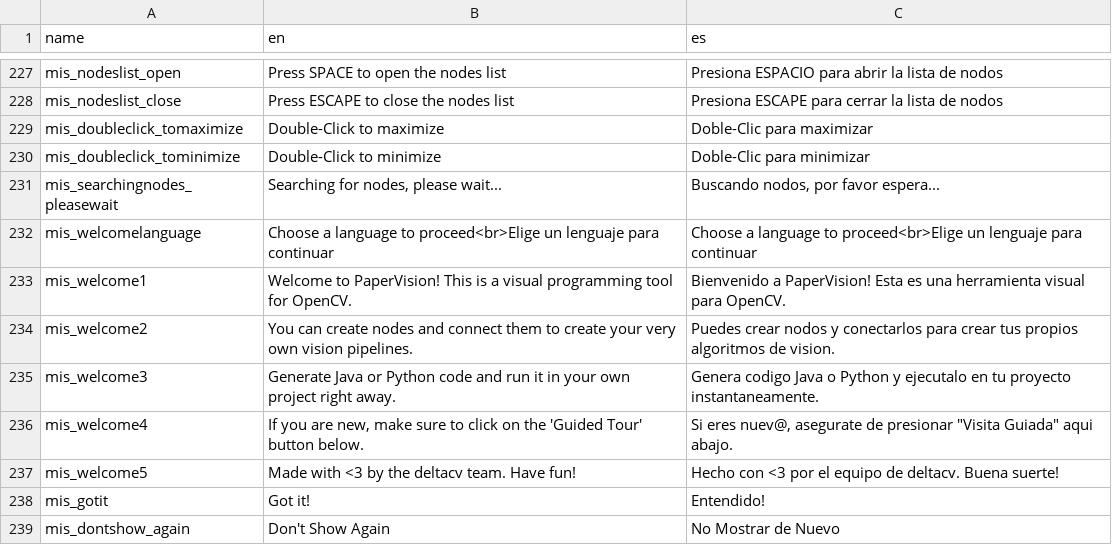
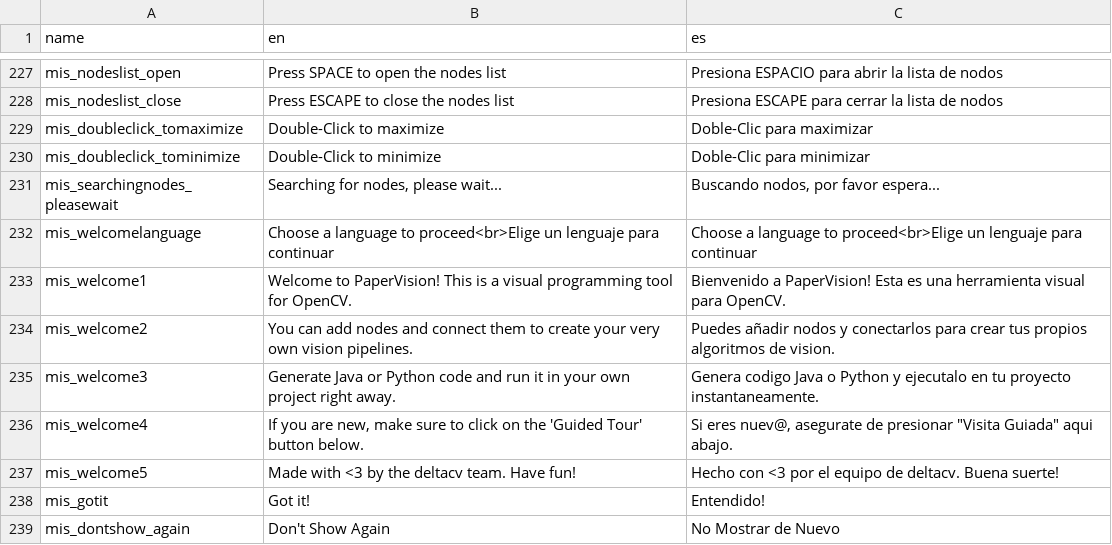
Before and after one commit to deltacv/PaperVision, a CSV file: PaperVision/src/main/resources/lang_pv.csv, drawn as a sheet; only a part is shown, gaps mark what is left out.

```diff
--- a/PaperVision/src/main/resources/lang_pv.csv
+++ b/PaperVision/src/main/resources/lang_pv.csv
@@ -233,3 +233,3 @@ mis_welcomelanguage,Choose a language to proceed<br>Elige un lenguaje para conti
 mis_welcome1,Welcome to PaperVision! This is a visual programming tool for OpenCV.,Bienvenido a PaperVision! Esta es una herramienta visual para OpenCV.
-mis_welcome2,You can create nodes and connect them to create your very own vision pipelines.,Puedes crear nodos y conectarlos para crear tus propios algoritmos de vision.
+mis_welcome2,You can add nodes and connect them to create your very own vision pipelines.,Puedes añadir nodos y conectarlos para crear tus propios algoritmos de vision.
 mis_welcome3,Generate Java or Python code and run it in your own project right away.,Genera codigo Java o Python y ejecutalo en tu proyecto instantaneamente.
```
Also changed, not shown: 1 other file.
